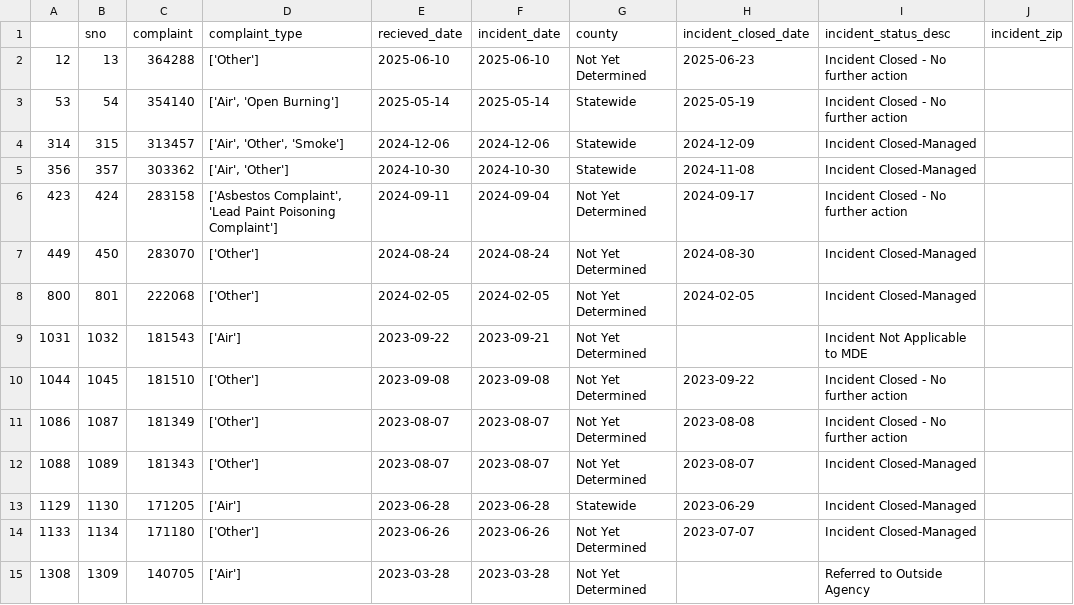
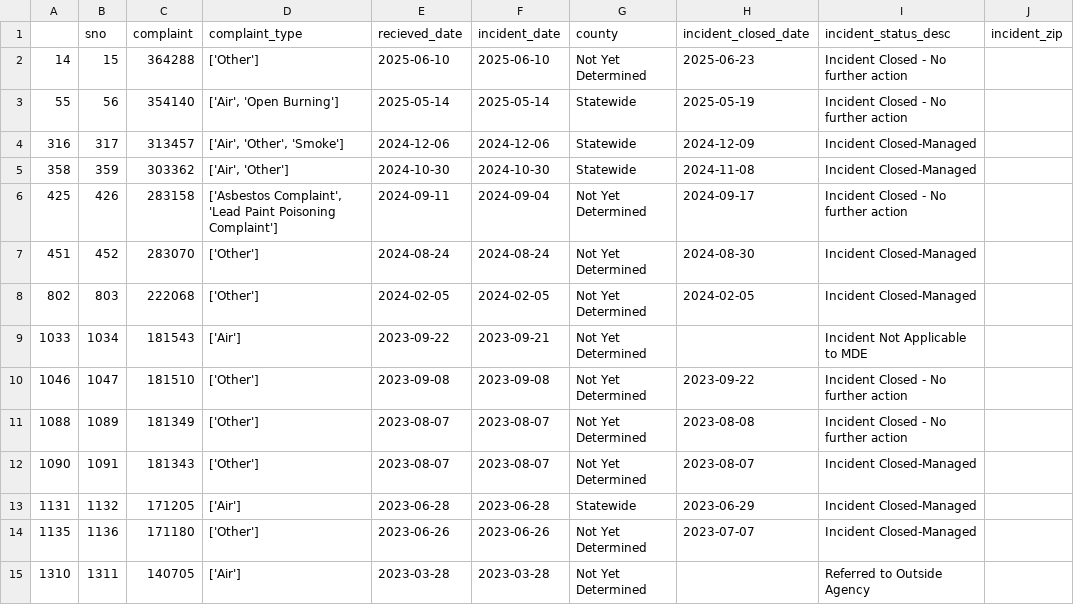
Before and after one commit to shmcminn/live-nicar-pipeline, a CSV file: exported_data/invalid_counties.csv, drawn as a sheet.

```diff
--- a/exported_data/invalid_counties.csv
+++ b/exported_data/invalid_counties.csv
@@ -1,15 +1,15 @@
 ,sno,complaint,complaint_type,recieved_date,incident_date,county,incident_closed_date,incident_status_desc,incident_zip
-12,13,364288,['Other'],2025-06-10,2025-06-10,Not Yet Determined,2025-06-23,Incident Closed - No further action,
-53,54,354140,"['Air', 'Open Burning']",2025-05-14,2025-05-14,Statewide,2025-05-19,Incident Closed - No further action,
-314,315,313457,"['Air', 'Other', 'Smoke']",2024-12-06,2024-12-06,Statewide,2024-12-09,Incident Closed-Managed,
-356,357,303362,"['Air', 'Other']",2024-10-30,2024-10-30,Statewide,2024-11-08,Incident Closed-Managed,
-423,424,283158,"['Asbestos Complaint', 'Lead Paint Poisoning Complaint']",2024-09-11,2024-09-04,Not Yet Determined,2024-09-17,Incident Closed - No further action,
-449,450,283070,['Other'],2024-08-24,2024-08-24,Not Yet Determined,2024-08-30,Incident Closed-Managed,
-800,801,222068,['Other'],2024-02-05,2024-02-05,Not Yet Determined,2024-02-05,Incident Closed-Managed,
-1031,1032,181543,['Air'],2023-09-22,2023-09-21,Not Yet Determined,,Incident Not Applicable to MDE,
-1044,1045,181510,['Other'],2023-09-08,2023-09-08,Not Yet Determined,2023-09-22,Incident Closed - No further action,
-1086,1087,181349,['Other'],2023-08-07,2023-08-07,Not Yet Determined,2023-08-08,Incident Closed - No further action,
-1088,1089,181343,['Other'],2023-08-07,2023-08-07,Not Yet Determined,2023-08-07,Incident Closed-Managed,
-1129,1130,171205,['Air'],2023-06-28,2023-06-28,Statewide,2023-06-29,Incident Closed-Managed,
-1133,1134,171180,['Other'],2023-06-26,2023-06-26,Not Yet Determined,2023-07-07,Incident Closed-Managed,
-1308,1309,140705,['Air'],2023-03-28,2023-03-28,Not Yet Determined,,Referred to Outside Agency,
+14,15,364288,['Other'],2025-06-10,2025-06-10,Not Yet Determined,2025-06-23,Incident Closed - No further action,
+55,56,354140,"['Air', 'Open Burning']",2025-05-14,2025-05-14,Statewide,2025-05-19,Incident Closed - No further action,
+316,317,313457,"['Air', 'Other', 'Smoke']",2024-12-06,2024-12-06,Statewide,2024-12-09,Incident Closed-Managed,
+358,359,303362,"['Air', 'Other']",2024-10-30,2024-10-30,Statewide,2024-11-08,Incident Closed-Managed,
+425,426,283158,"['Asbestos Complaint', 'Lead Paint Poisoning Complaint']",2024-09-11,2024-09-04,Not Yet Determined,2024-09-17,Incident Closed - No further action,
+451,452,283070,['Other'],2024-08-24,2024-08-24,Not Yet Determined,2024-08-30,Incident Closed-Managed,
+802,803,222068,['Other'],2024-02-05,2024-02-05,Not Yet Determined,2024-02-05,Incident Closed-Managed,
+1033,1034,181543,['Air'],2023-09-22,2023-09-21,Not Yet Determined,,Incident Not Applicable to MDE,
+1046,1047,181510,['Other'],2023-09-08,2023-09-08,Not Yet Determined,2023-09-22,Incident Closed - No further action,
+1088,1089,181349,['Other'],2023-08-07,2023-08-07,Not Yet Determined,2023-08-08,Incident Closed - No further action,
+1090,1091,181343,['Other'],2023-08-07,2023-08-07,Not Yet Determined,2023-08-07,Incident Closed-Managed,
+1131,1132,171205,['Air'],2023-06-28,2023-06-28,Statewide,2023-06-29,Incident Closed-Managed,
+1135,1136,171180,['Other'],2023-06-26,2023-06-26,Not Yet Determined,2023-07-07,Incident Closed-Managed,
+1310,1311,140705,['Air'],2023-03-28,2023-03-28,Not Yet Determined,,Referred to Outside Agency,
```
Also changed, not shown: exported_data/all_complaints.csv, exported_data/complaint_type_frequency.csv, 1 other file.
